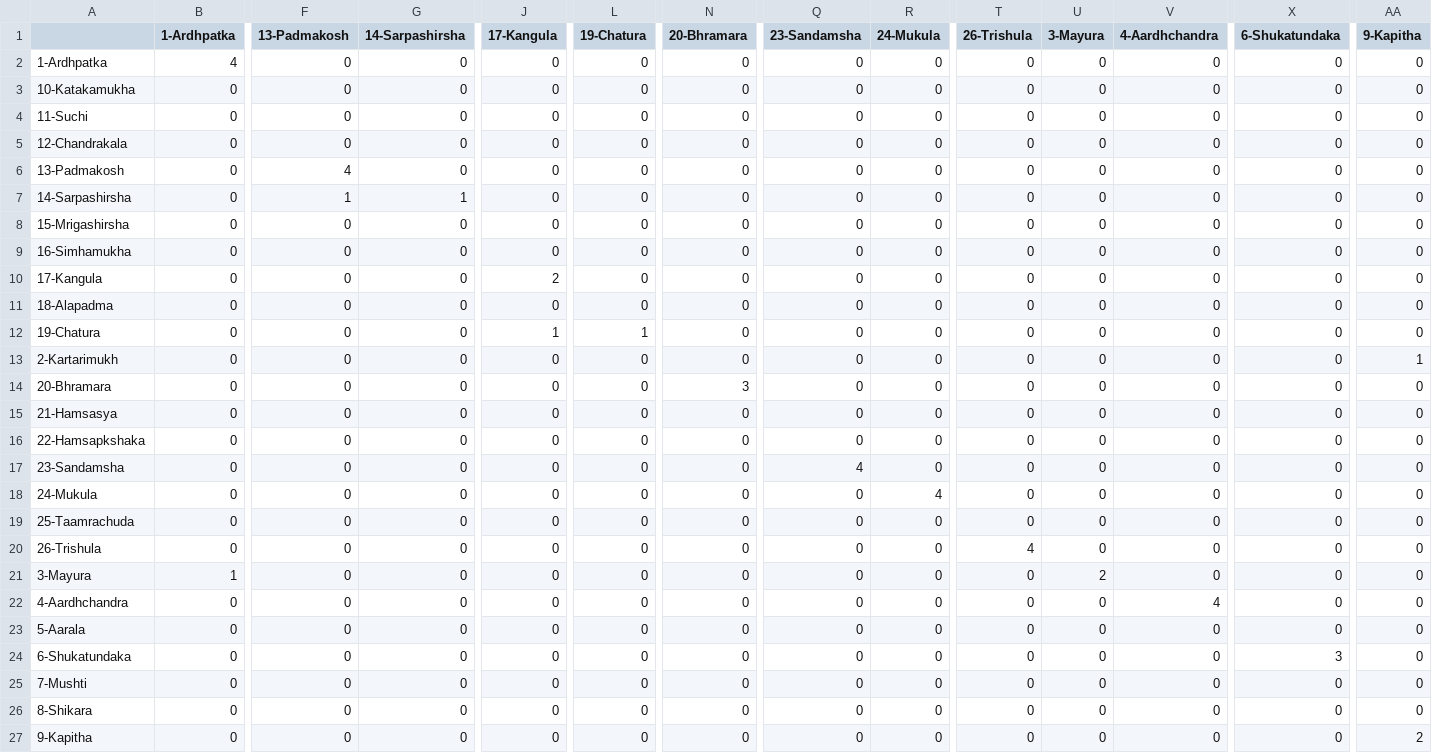
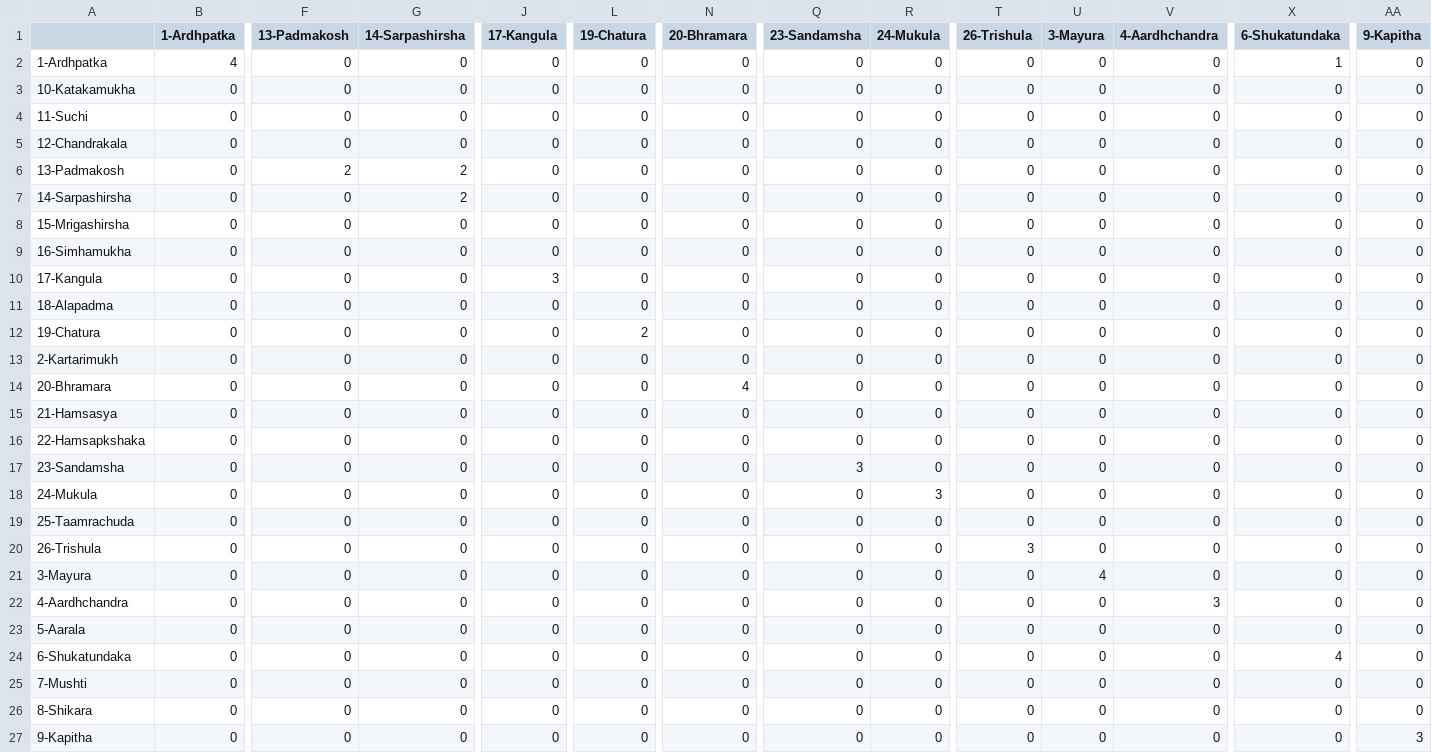
Before and after one commit to redLion00/KathakMudraDetection, a CSV file: plots/confusion_matrix.csv, drawn as a sheet; only a part is shown, gaps mark what is left out; the diff covers the shown part only; the diff names each change by its address in the sheet, - before the commit and + after, or states it on an @@ line.

```diff
--- a/plots/confusion_matrix.csv
+++ b/plots/confusion_matrix.csv
-X2 (6-Shukatundaka): 0
+X2 (6-Shukatundaka): 1
-F6 (13-Padmakosh): 4
+F6 (13-Padmakosh): 2
-G6 (14-Sarpashirsha): 0
+G6 (14-Sarpashirsha): 2
-F7 (13-Padmakosh): 1
+F7 (13-Padmakosh): 0
-G7 (14-Sarpashirsha): 1
+G7 (14-Sarpashirsha): 2
-J10 (17-Kangula): 2
+J10 (17-Kangula): 3
-J12 (17-Kangula): 1
+J12 (17-Kangula): 0
-L12 (19-Chatura): 1
+L12 (19-Chatura): 2
-AA13 (9-Kapitha): 1
+AA13 (9-Kapitha): 0
-N14 (20-Bhramara): 3
+N14 (20-Bhramara): 4
-Q17 (23-Sandamsha): 4
+Q17 (23-Sandamsha): 3
-R18 (24-Mukula): 4
+R18 (24-Mukula): 3
-T20 (26-Trishula): 4
+T20 (26-Trishula): 3
-B21 (1-Ardhpatka): 1
+B21 (1-Ardhpatka): 0
-U21 (3-Mayura): 2
+U21 (3-Mayura): 4
-V22 (4-Aardhchandra): 4
+V22 (4-Aardhchandra): 3
-X24 (6-Shukatundaka): 3
+X24 (6-Shukatundaka): 4
-AA27 (9-Kapitha): 2
+AA27 (9-Kapitha): 3
```
Also changed, not shown: 1 edited cell elsewhere in this file, plots/per_class_metrics.csv, 7 other files.
